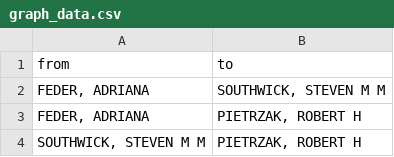
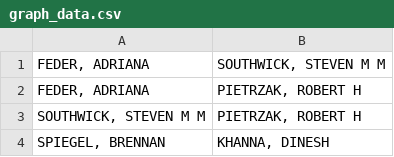
Before and after one commit to CuiranVivianShi/NIH_network, a CSV file: graph_data.csv, drawn as a sheet; only a part is shown; the shorter side is filled out with more unchanged rows.

Commit message:
Update graph_data.csv

```diff
--- a/graph_data.csv
+++ b/graph_data.csv
@@ -1,2 +1 @@
-from,to
 "FEDER, ADRIANA","SOUTHWICK, STEVEN M M"
```
